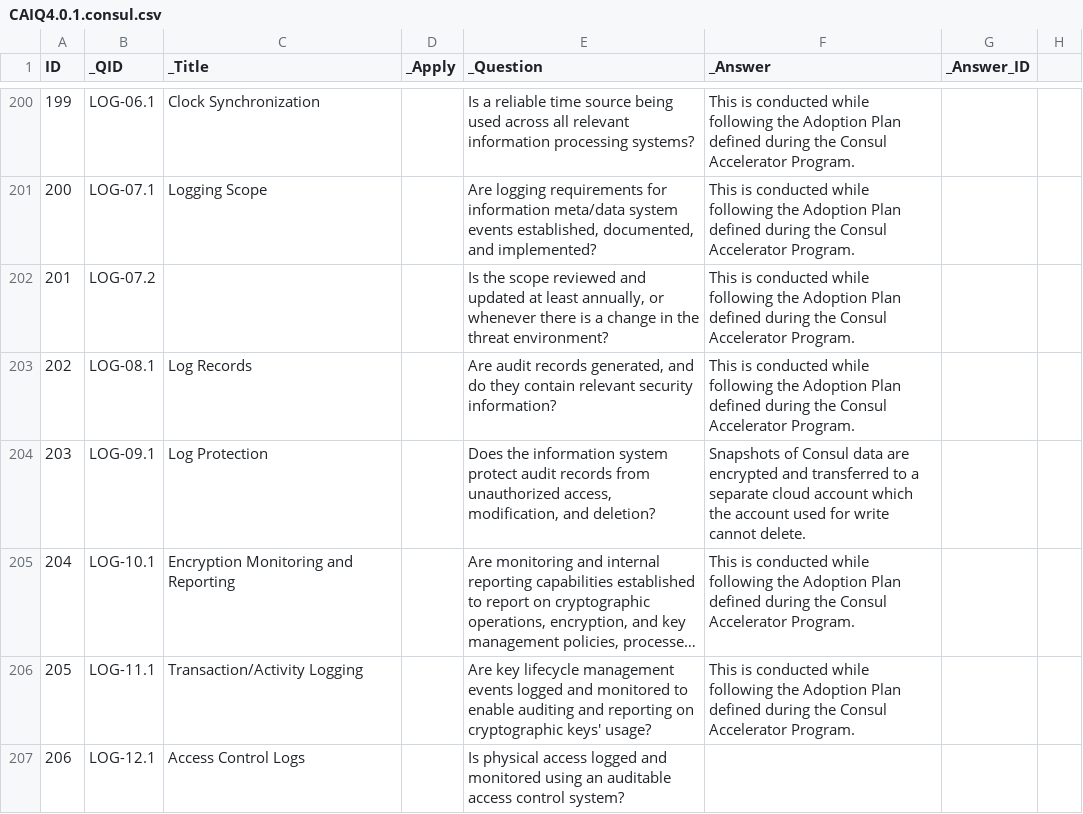
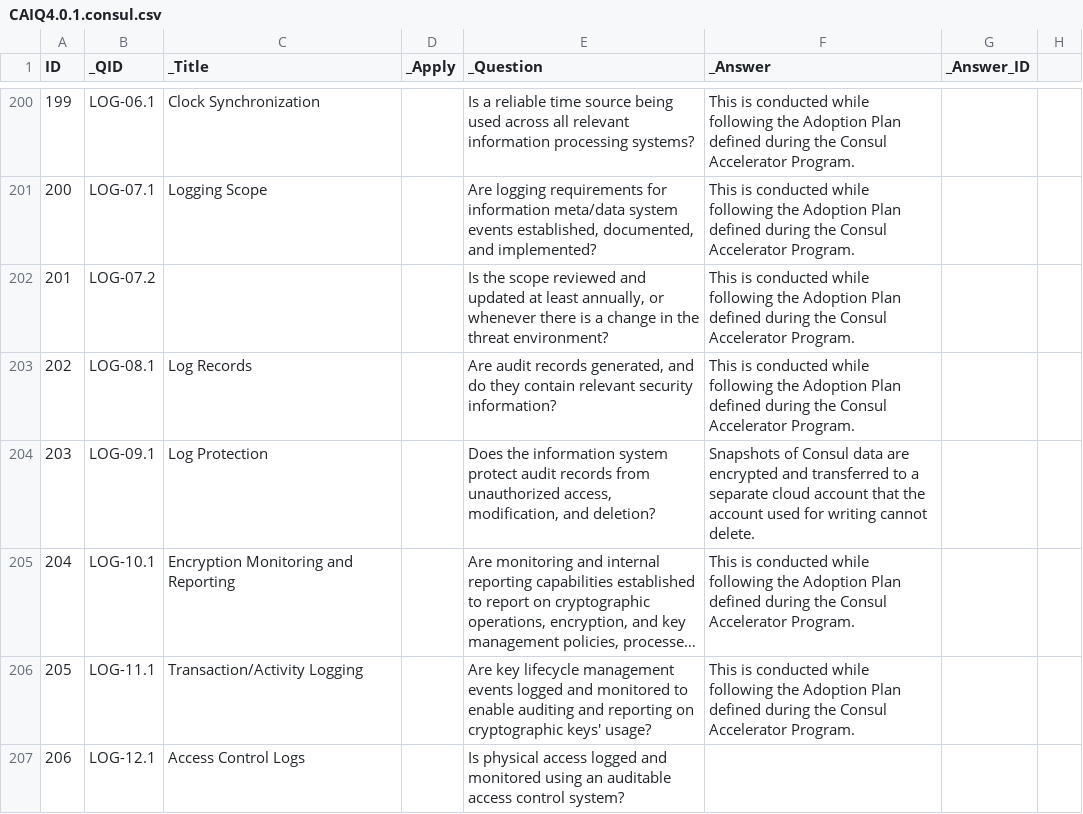
Before and after one commit to bomonike/fullest-stack, a CSV file: python/caiq-yaml-gen/CAIQ4.0.1.consul.csv, drawn as a sheet; only a part is shown, gaps mark what is left out; long unchanged cells end in …; the diff covers the shown part only; the diff names each change by its address in the sheet, - before the commit and + after, or states it on an @@ line.

```diff
--- a/python/caiq-yaml-gen/CAIQ4.0.1.consul.csv
+++ b/python/caiq-yaml-gen/CAIQ4.0.1.consul.csv
-F204 (_Answer): …cloud account which the account used for write cannot delete.
+F204 (_Answer): …cloud account that the account used for writing cannot delete.
```
Also changed, not shown: 11 edited cells elsewhere in this file, 6 other files.
